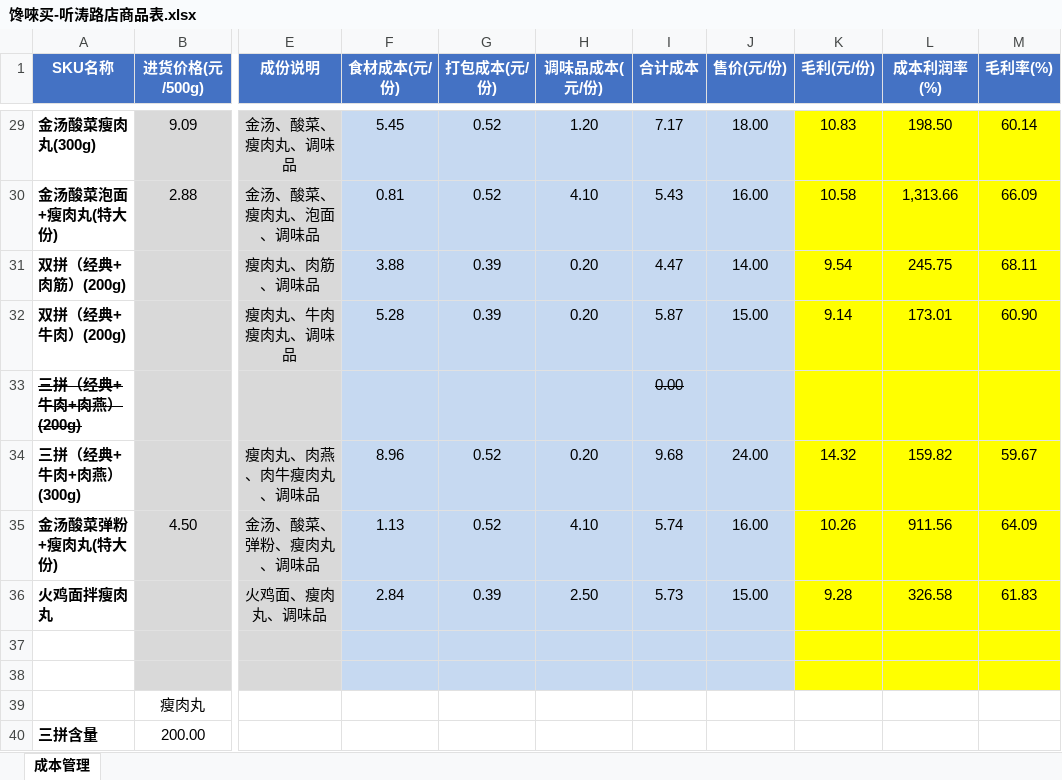
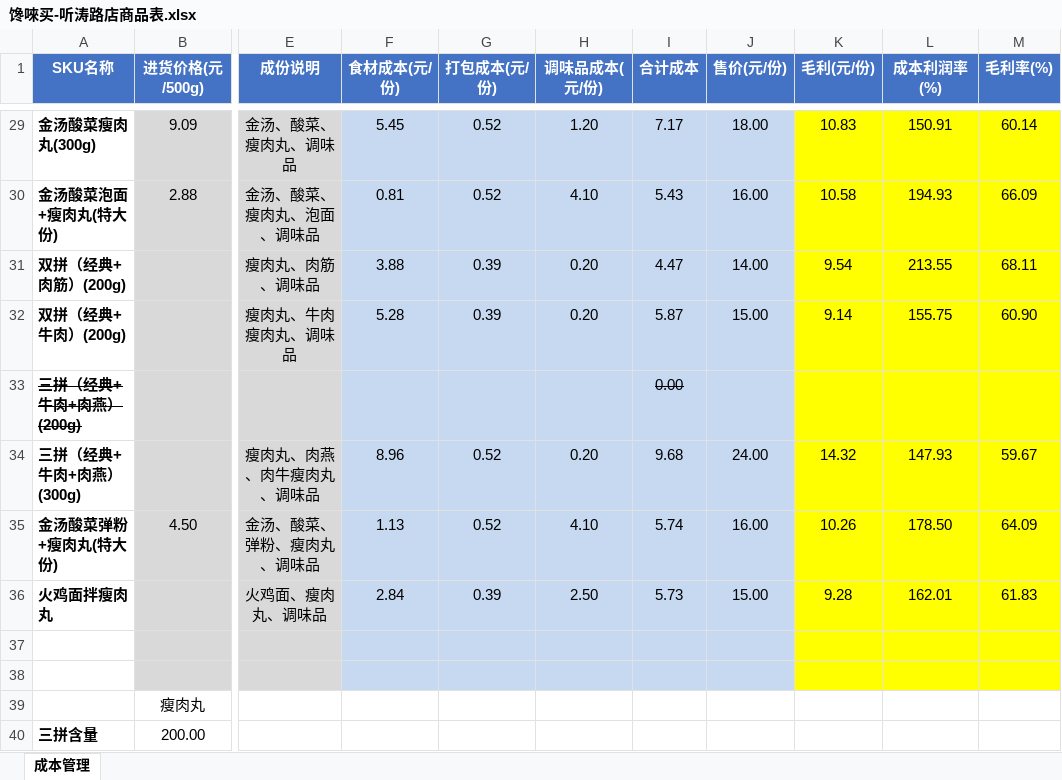
Before and after one commit to OldChicken/ChanWeiMai, an Excel workbook: 财务与流水/馋唻买-听涛路店商品表.xlsx, sheet 成本管理, drawn as a sheet; only a part is shown, gaps mark what is left out; values as stored, in another font and other column widths than the file's, no borders; conditional formats and table styles not drawn; the diff covers the shown part only; the diff names each change by its address in the sheet, - before the commit and + after, or states it on an @@ line.

```diff
--- a/财务与流水/馋唻买-听涛路店商品表.xlsx (sheet 成本管理)
+++ b/财务与流水/馋唻买-听涛路店商品表.xlsx (sheet 成本管理)
-L29 (成本利润率(%)): 198.50
+L29 (成本利润率(%)): 150.91
-L30 (成本利润率(%)): 1,313.66
+L30 (成本利润率(%)): 194.93
-L31 (成本利润率(%)): 245.75
+L31 (成本利润率(%)): 213.55
-L32 (成本利润率(%)): 173.01
+L32 (成本利润率(%)): 155.75
-L34 (成本利润率(%)): 159.82
+L34 (成本利润率(%)): 147.93
-L35 (成本利润率(%)): 911.56
+L35 (成本利润率(%)): 178.50
-L36 (成本利润率(%)): 326.58
+L36 (成本利润率(%)): 162.01
```
Also changed, not shown: 22 edited cells elsewhere in this sheet, formulas that keep their value.
